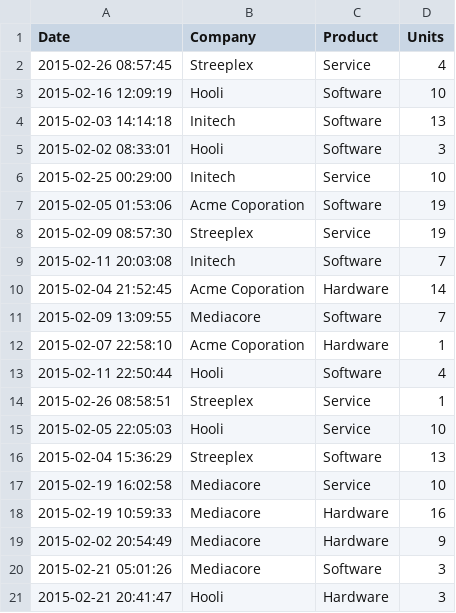
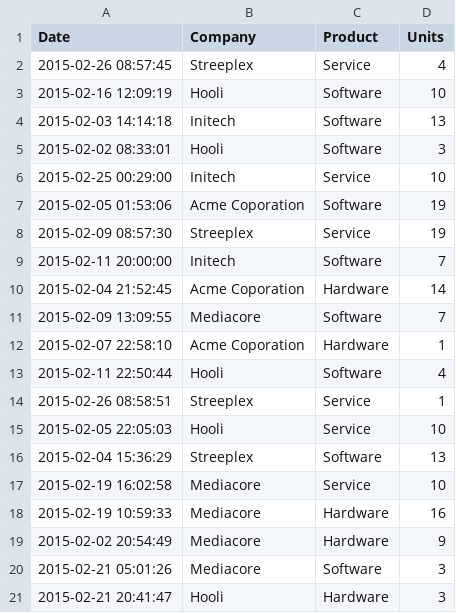
Before and after one commit to eltechno/python_course, a CSV file: sales-feb-2015.csv, drawn as a sheet.

Commit message:
pandas date format

```diff
--- a/sales-feb-2015.csv
+++ b/sales-feb-2015.csv
@@ -8,3 +8,3 @@ Date,Company,Product,Units
 2015-02-09 08:57:30,Streeplex,Service,19
-2015-02-11 20:03:08,Initech,Software,7
+2015-02-11 20:00:00,Initech,Software,7
 2015-02-04 21:52:45,Acme Coporation,Hardware,14
```
Also changed, not shown: 1 other file.
